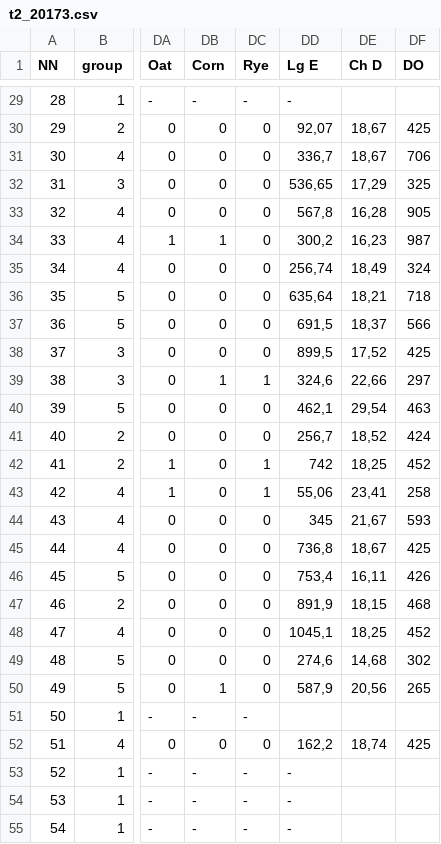
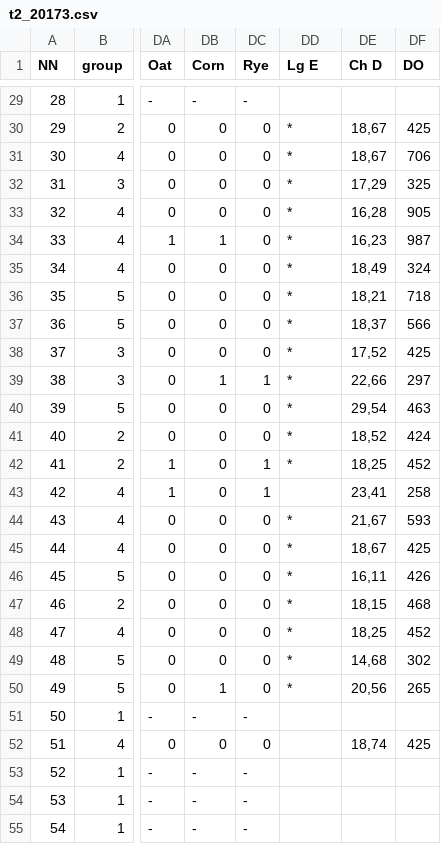
Before and after one commit to pihnasty/tweb, a CSV file: med-analysis/src/main/java/data/archive/t2_20173.csv, drawn as a sheet; only a part is shown, gaps mark what is left out; the diff covers the shown part only; the diff names each change by its address in the sheet, - before the commit and + after, or states it on an @@ line.

```diff
--- a/med-analysis/src/main/java/data/archive/t2_20173.csv
+++ b/med-analysis/src/main/java/data/archive/t2_20173.csv
-DD29 (Lg E): -
+DD29 (Lg E): (empty)
-DD30 (Lg E): 92,07
+DD30 (Lg E): *
-DD31 (Lg E): 336,7
+DD31 (Lg E): *
-DD32 (Lg E): 536,65
+DD32 (Lg E): *
-DD33 (Lg E): 567,8
+DD33 (Lg E): *
-DD34 (Lg E): 300,2
+DD34 (Lg E): *
-DD35 (Lg E): 256,74
+DD35 (Lg E): *
-DD36 (Lg E): 635,64
+DD36 (Lg E): *
-DD37 (Lg E): 691,5
+DD37 (Lg E): *
-DD38 (Lg E): 899,5
+DD38 (Lg E): *
-DD39 (Lg E): 324,6
+DD39 (Lg E): *
-DD40 (Lg E): 462,1
+DD40 (Lg E): *
-DD41 (Lg E): 256,7
+DD41 (Lg E): *
-DD42 (Lg E): 742
+DD42 (Lg E): *
-DD43 (Lg E): 55,06
+DD43 (Lg E): (empty)
-DD44 (Lg E): 345
+DD44 (Lg E): *
-DD45 (Lg E): 736,8
+DD45 (Lg E): *
-DD46 (Lg E): 753,4
+DD46 (Lg E): *
-DD47 (Lg E): 891,9
+DD47 (Lg E): *
-DD48 (Lg E): 1045,1
+DD48 (Lg E): *
-DD49 (Lg E): 274,6
+DD49 (Lg E): *
-DD50 (Lg E): 587,9
+DD50 (Lg E): *
-DD52 (Lg E): 162,2
+DD52 (Lg E): (empty)
-DD53:DD55 (Lg E): -
+DD53:DD55 (Lg E): (empty)
```
Also changed, not shown: 63 edited cells elsewhere in this file, 1 other file.
